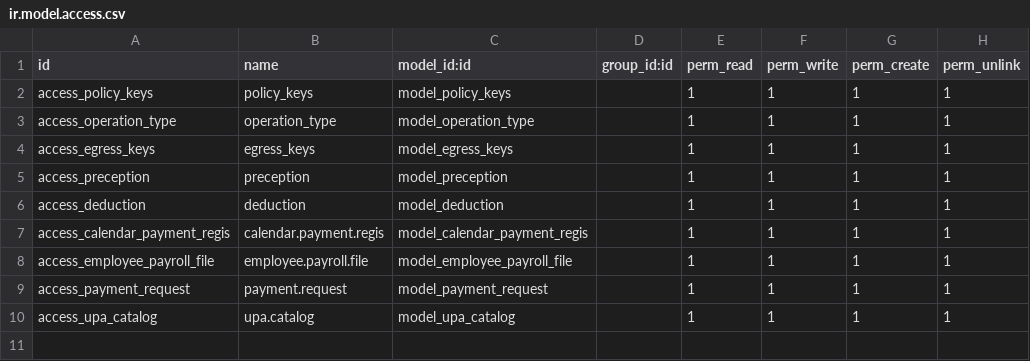
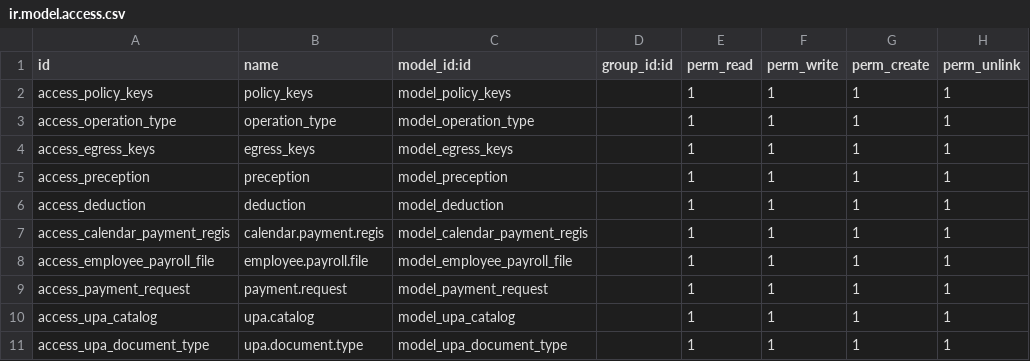
Before and after one commit to felipearizaga/odoo12_20200623b, a CSV file: jt_payroll_payment/security/ir.model.access.csv, drawn as a sheet.

Commit message:
[IMP/UP/ADD]Added changes for the feedback document for phase 3 and phase 1 based on document 31072020 and 04802020

```diff
--- a/jt_payroll_payment/security/ir.model.access.csv
+++ b/jt_payroll_payment/security/ir.model.access.csv
@@ -10 +10,2 @@ access_payment_request,payment.request,model_payment_request,,1,1,1,1
 access_upa_catalog,upa.catalog,model_upa_catalog,,1,1,1,1
+access_upa_document_type,upa.document.type,model_upa_document_type,,1,1,1,1
```
Also changed, not shown: 19 other files.
